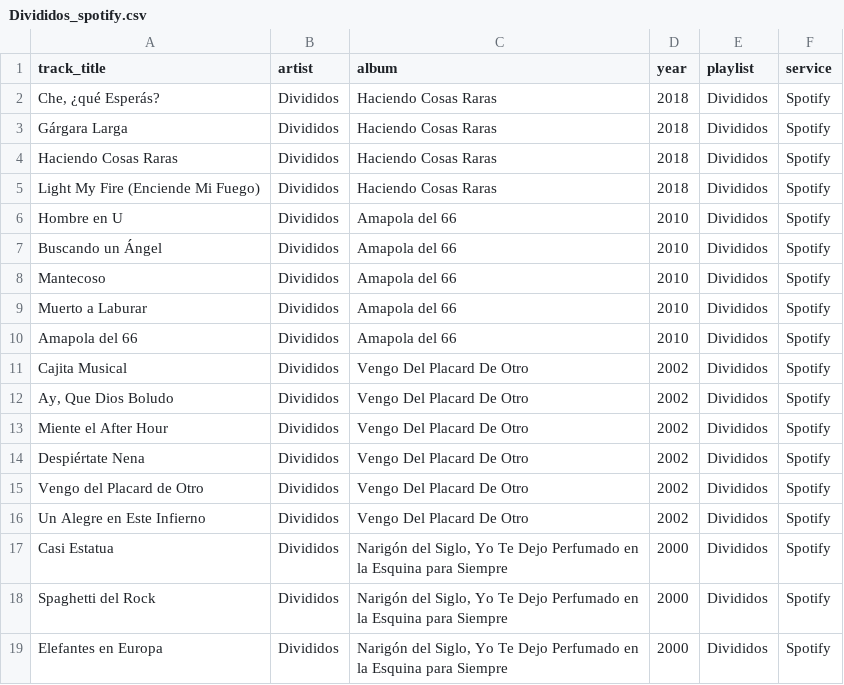
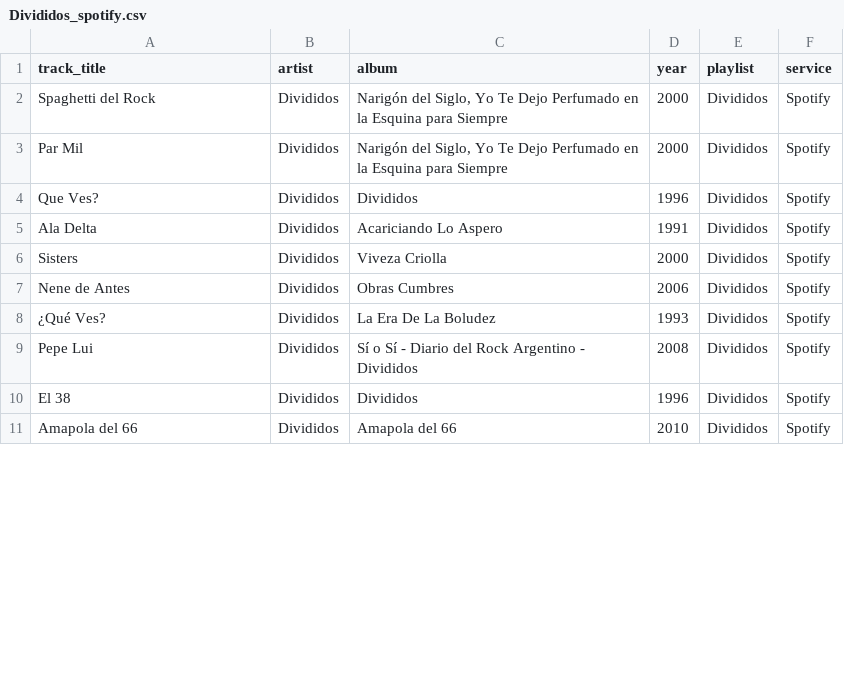
Before and after one commit to hectorgarciatw/playMigrate, a CSV file: downloads/csv/Divididos_spotify.csv, drawn as a sheet; only a part is shown; the diff covers the shown part only.

```diff
--- a/downloads/csv/Divididos_spotify.csv
+++ b/downloads/csv/Divididos_spotify.csv
@@ -1,19 +1,11 @@
 track_title,artist,album,year,playlist,service
-"Che, ¿qué Esperás?",Divididos,Haciendo Cosas Raras,2018,Divididos,Spotify
-Gárgara Larga,Divididos,Haciendo Cosas Raras,2018,Divididos,Spotify
-Haciendo Cosas Raras,Divididos,Haciendo Cosas Raras,2018,Divididos,Spotify
-Light My Fire (Enciende Mi Fuego),Divididos,Haciendo Cosas Raras,2018,Divididos,Spotify
-Hombre en U,Divididos,Amapola del 66,2010,Divididos,Spotify
-Buscando un Ángel,Divididos,Amapola del 66,2010,Divididos,Spotify
-Mantecoso,Divididos,Amapola del 66,2010,Divididos,Spotify
-Muerto a Laburar,Divididos,Amapola del 66,2010,Divididos,Spotify
+Spaghetti del Rock,Divididos,"Narigón del Siglo, Yo Te Dejo Perfumado en la Esquina para Siempre",2000,Divididos,Spotify
+Par Mil,Divididos,"Narigón del Siglo, Yo Te Dejo Perfumado en la Esquina para Siempre",2000,Divididos,Spotify
+Que Ves?,Divididos,Divididos,1996,Divididos,Spotify
+Ala Delta,Divididos,Acariciando Lo Aspero,1991,Divididos,Spotify
+Sisters,Divididos,Viveza Criolla,2000,Divididos,Spotify
+Nene de Antes,Divididos,Obras Cumbres,2006,Divididos,Spotify
+¿Qué Ves?,Divididos,La Era De La Boludez,1993,Divididos,Spotify
+Pepe Lui,Divididos,Sí o Sí - Diario del Rock Argentino - Divididos,2008,Divididos,Spotify
+El 38,Divididos,Divididos,1996,Divididos,Spotify
 Amapola del 66,Divididos,Amapola del 66,2010,Divididos,Spotify
-Cajita Musical,Divididos,Vengo Del Placard De Otro,2002,Divididos,Spotify
-"Ay, Que Dios Boludo",Divididos,Vengo Del Placard De Otro,2002,Divididos,Spotify
-Miente el After Hour,Divididos,Vengo Del Placard De Otro,2002,Divididos,Spotify
-Despiértate Nena,Divididos,Vengo Del Placard De Otro,2002,Divididos,Spotify
-Vengo del Placard de Otro,Divididos,Vengo Del Placard De Otro,2002,Divididos,Spotify
-Un Alegre en Este Infierno,Divididos,Vengo Del Placard De Otro,2002,Divididos,Spotify
-Casi Estatua,Divididos,"Narigón del Siglo, Yo Te Dejo Perfumado en la Esquina para Siempre",2000,Divididos,Spotify
-Spaghetti del Rock,Divididos,"Narigón del Siglo, Yo Te Dejo Perfumado en la Esquina para Siempre",2000,Divididos,Spotify
-Elefantes en Europa,Divididos,"Narigón del Siglo, Yo Te Dejo Perfumado en la Esquina para Siempre",2000,Divididos,Spotify
```
Also changed, not shown: 18 removed rows and 4 edited cells elsewhere in this file, 8 other files.
